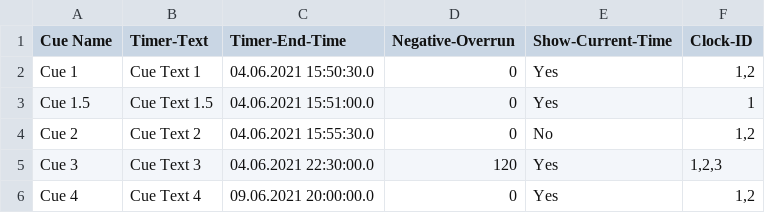
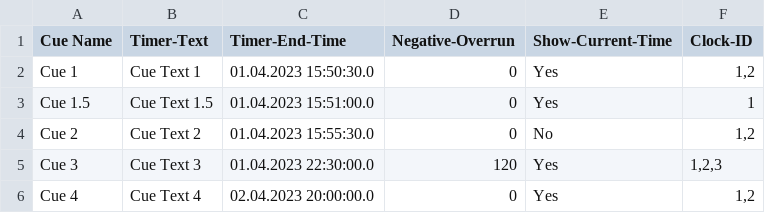
Before and after one commit to lebaston100/ProductionClock, a CSV file: rundown.csv, drawn as a sheet.

```diff
--- a/rundown.csv
+++ b/rundown.csv
@@ -1,6 +1,6 @@
 Cue Name,Timer-Text,Timer-End-Time,Negative-Overrun,Show-Current-Time,Clock-ID
-Cue 1,Cue Text 1,04.06.2021 15:50:30.0,0,Yes,"1,2"
-Cue 1.5,Cue Text 1.5,04.06.2021 15:51:00.0,0,Yes,1
-Cue 2,Cue Text 2,04.06.2021 15:55:30.0,0,No,"1,2"
-Cue 3,Cue Text 3,04.06.2021 22:30:00.0,120,Yes,"1,2,3"
-Cue 4,Cue Text 4,09.06.2021 20:00:00.0,0,Yes,"1,2"
+Cue 1,Cue Text 1,01.04.2023 15:50:30.0,0,Yes,"1,2"
+Cue 1.5,Cue Text 1.5,01.04.2023 15:51:00.0,0,Yes,1
+Cue 2,Cue Text 2,01.04.2023 15:55:30.0,0,No,"1,2"
+Cue 3,Cue Text 3,01.04.2023 22:30:00.0,120,Yes,"1,2,3"
+Cue 4,Cue Text 4,02.04.2023 20:00:00.0,0,Yes,"1,2"
```
Also changed, not shown: 6 other files.
